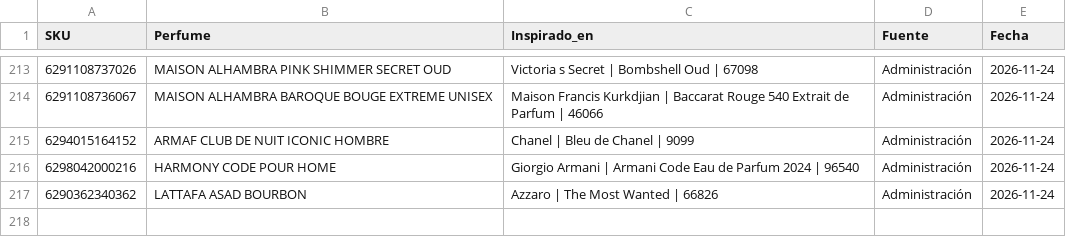
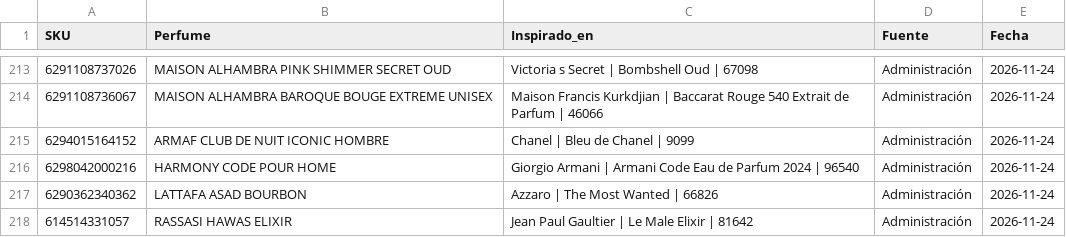
Before and after one commit to julietagonzalezmarin/perfuma-app, a CSV file: inspiraciones.csv, drawn as a sheet; only a part is shown, gaps mark what is left out.

Commit message:
Dupes: 217 perfumes con su original registrado

```diff
--- a/inspiraciones.csv
+++ b/inspiraciones.csv
@@ -217 +217,2 @@ SKU,Perfume,Inspirado_en,Fuente,Fecha
 6290362340362,LATTAFA ASAD BOURBON,Azzaro | The Most Wanted | 66826,Administración,2026-11-24
+614514331057,RASSASI HAWAS ELIXIR,Jean Paul Gaultier | Le Male Elixir | 81642,Administración,2026-11-24
```
